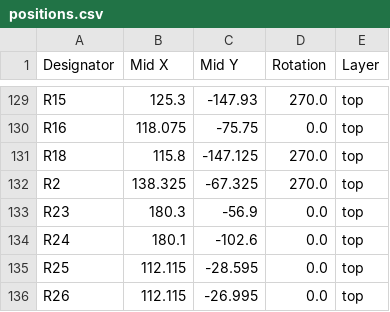
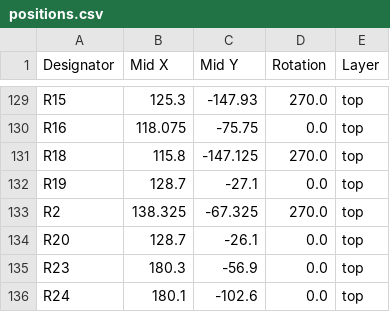
Before and after one commit to tetes20/bldc_driver, a CSV file: bldc_driver_hw/production/positions.csv, drawn as a sheet; only a part is shown, gaps mark what is left out; the shorter side is filled out with more unchanged rows.

```diff
--- a/bldc_driver_hw/production/positions.csv
+++ b/bldc_driver_hw/production/positions.csv
@@ -131,3 +131,5 @@ R16,118.075,-75.75,0.0,top
 R18,115.8,-147.125,270.0,top
+R19,128.7,-27.1,0.0,top
 R2,138.325,-67.325,270.0,top
+R20,128.7,-26.1,0.0,top
 R23,180.3,-56.9,0.0,top
```
Also changed, not shown: bldc_driver_hw/production/bom.csv, bldc_driver_hw/production/designators.csv, 15 other files.
